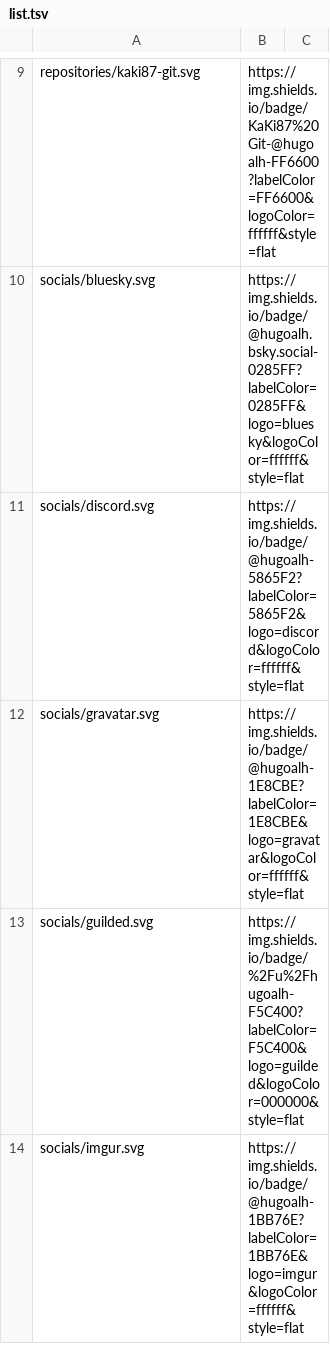
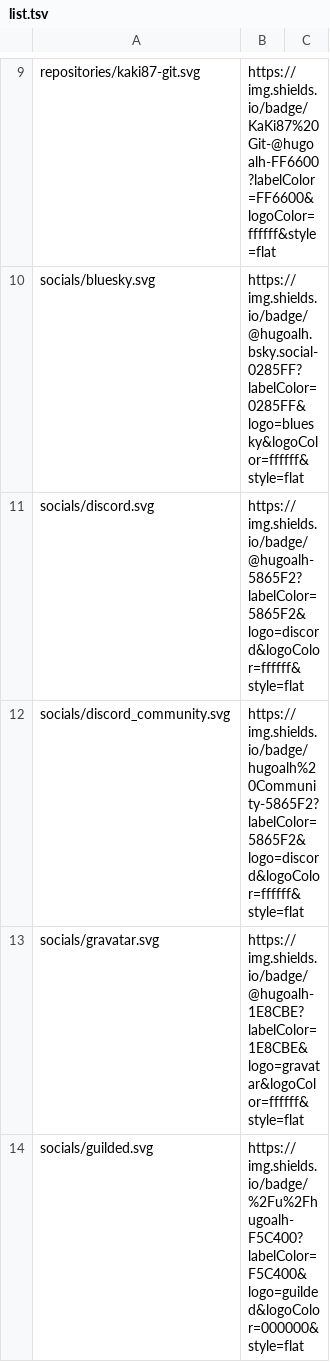
Before and after one commit to hugoalh/hugoalh, a TSV file: assets/badges/list.tsv, drawn as a sheet; only a part is shown, gaps mark what is left out; the shorter side is filled out with more unchanged rows.

```diff
--- a/assets/badges/list.tsv
+++ b/assets/badges/list.tsv
@@ -11,2 +11,3 @@ socials/bluesky.svg	https://img.shields.io/badge/@hugoalh.bsky.social-0285FF?lab
 socials/discord.svg	https://img.shields.io/badge/@hugoalh-5865F2?labelColor=5865F2&logo=discord&logoColor=ffffff&style=flat	
+socials/discord_community.svg	https://img.shields.io/badge/hugoalh%20Community-5865F2?labelColor=5865F2&logo=discord&logoColor=ffffff&style=flat	
 socials/gravatar.svg	https://img.shields.io/badge/@hugoalh-1E8CBE?labelColor=1E8CBE&logo=gravatar&logoColor=ffffff&style=flat	
```
Also changed, not shown: 2 other files.
